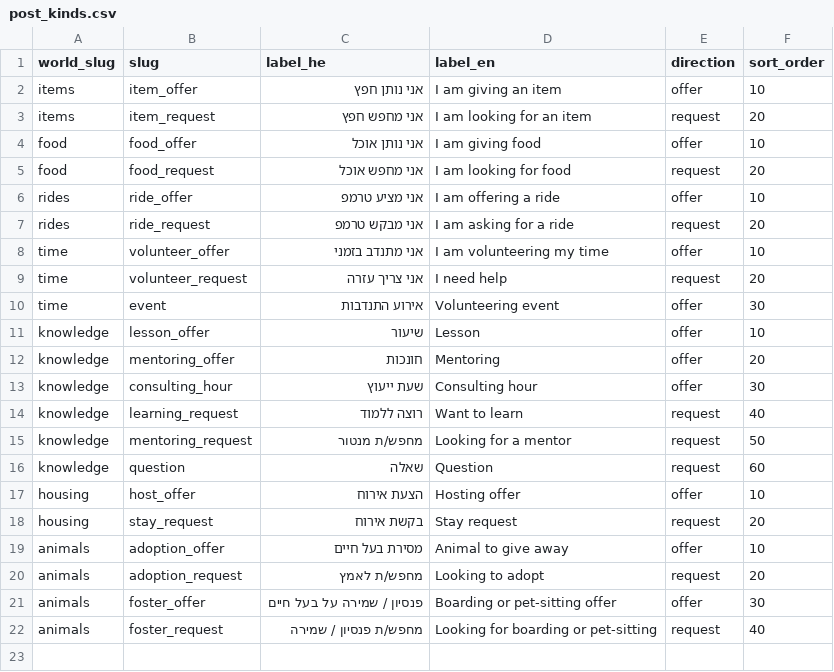
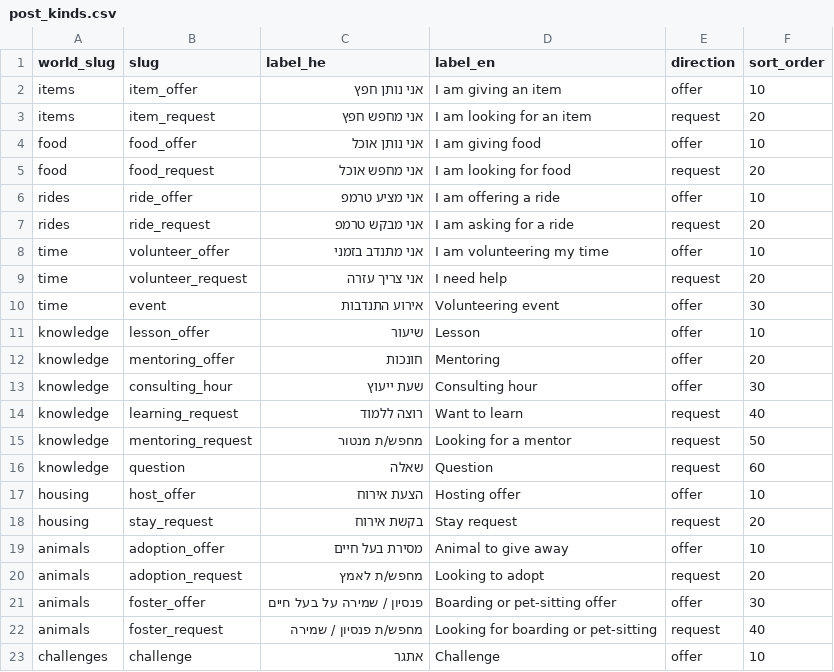
Before and after one commit to KarmaCummunity/KC, a CSV file: supabase/seed/reference/data/post_kinds.csv, drawn as a sheet.

```diff
--- a/supabase/seed/reference/data/post_kinds.csv
+++ b/supabase/seed/reference/data/post_kinds.csv
@@ -22 +22,2 @@ animals,foster_offer,פנסיון / שמירה על בעל חיים,Boarding or
 animals,foster_request,מחפש/ת פנסיון / שמירה,Looking for boarding or pet-sitting,request,40
+challenges,challenge,אתגר,Challenge,offer,10
```
Also changed, not shown: 3 other files.
